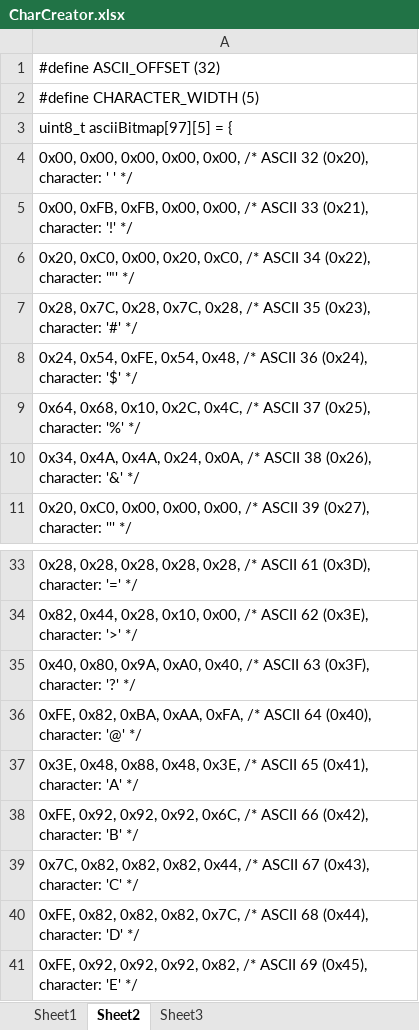
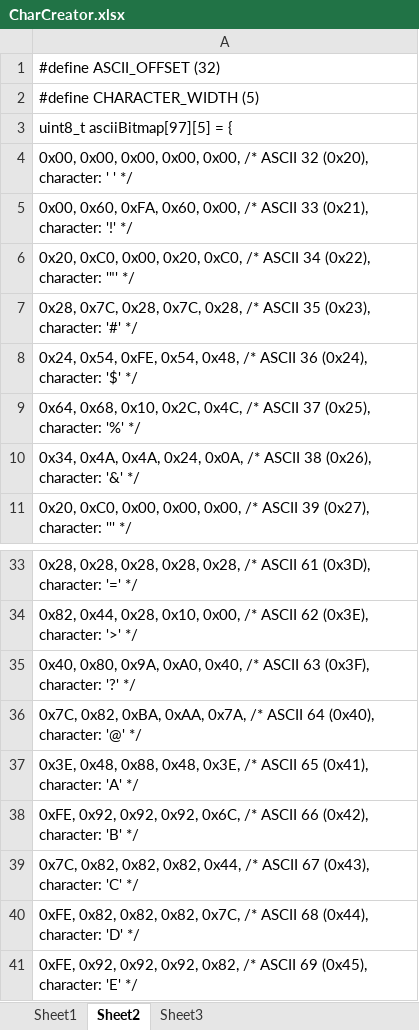
Before and after one commit to MattAtHazmat/Scrolly, an Excel workbook: CharCreator.xlsx, sheet Sheet2, drawn as a sheet; only a part is shown, gaps mark what is left out; values as stored, in another font and other column widths than the file's, no borders; the diff names each change by its address in the sheet, - before the commit and + after, or states it on an @@ line.

```diff
--- a/CharCreator.xlsx (sheet Sheet2)
+++ b/CharCreator.xlsx (sheet Sheet2)
-A5: 0x00, 0xFB, 0xFB, 0x00, 0x00, /*…
+A5: 0x00, 0x60, 0xFA, 0x60, 0x00, /*…
-A36: 0xFE, 0x82, 0xBA, 0xAA, 0xFA, /* ASCII…
+A36: 0x7C, 0x82, 0xBA, 0xAA, 0x7A, /* ASCII…
```
Also changed, not shown: sheet Sheet1, 8 other files.
